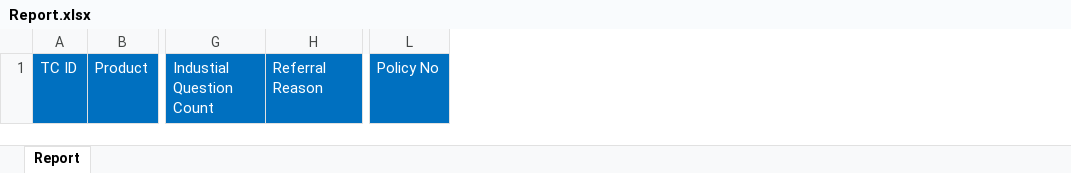
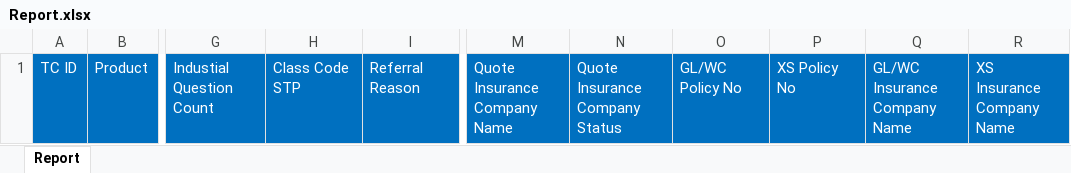
Before and after one commit to sanket-pmam/FCGA-Version2, an Excel workbook: Test Report/Report.xlsx, sheet Report, drawn as a sheet; only a part is shown, gaps mark what is left out; values as stored, in another font and other column widths than the file's, no borders; removed rows and columns are numbered as before the commit, all else as after; the diff names each change by its address in the sheet, - before the commit and + after, or states it on an @@ line.

```diff
--- a/Test Report/Report.xlsx (sheet Report)
+++ b/Test Report/Report.xlsx (sheet Report)
+column H, row 1: Class Code STP
-column L, row 1: Policy No
+column M, row 1: Quote Insurance Company Name
+column N, row 1: Quote Insurance Company Status
+column O, row 1: GL/WC Policy No
+column P, row 1: XS Policy No
+column Q, row 1: GL/WC Insurance Company Name
+column R, row 1: XS Insurance Company Name
```
Also changed, not shown: Smoke Test Data.xlsx, 22 other files.
